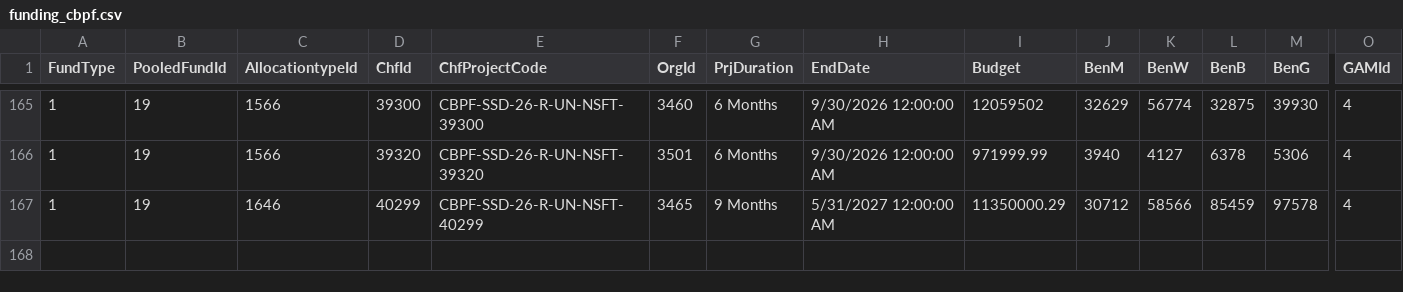
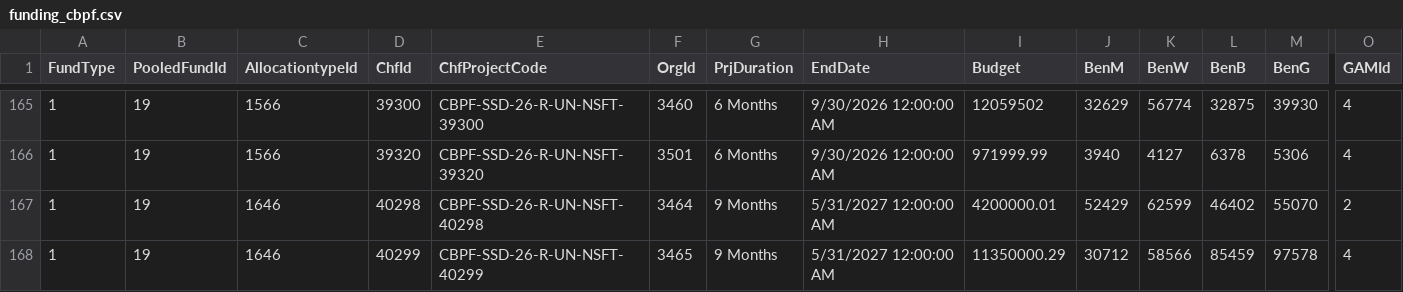
Before and after one commit to jayasekhon/South-Sudan-Dashboard, a CSV file: data/funding_cbpf.csv, drawn as a sheet; only a part is shown, gaps mark what is left out; rows hold the shown columns only; the diff names each change by its address in the sheet, - before the commit and + after, or states it on an @@ line.

```diff
--- a/data/funding_cbpf.csv
+++ b/data/funding_cbpf.csv
+row 167: 1 | 19 | 1646 | 40298 | CBPF-SSD-26-R-UN-NSFT-40298 | 3464 | 9 Months | 5/31/2027 12:00:00 AM | 4200000.01 | 52429 | 62599 | 46402 | 55070 | 2
```
Also changed, not shown: data/appeals.csv, data/humanitarian_updates.csv, 4 other files.
